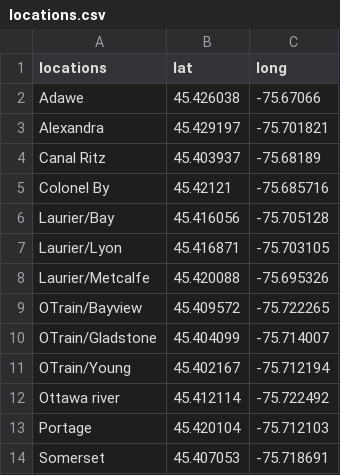
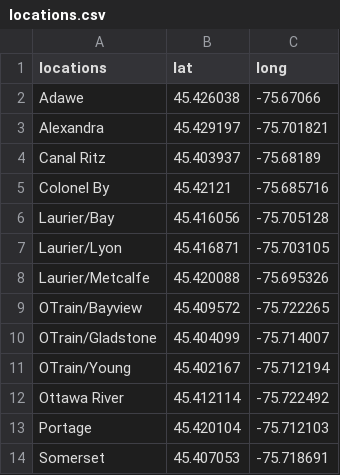
Before and after one commit to jmoggridge/ottbike_counters, a CSV file: data/locations.csv, drawn as a sheet.

Commit message:
Update locations.csv

```diff
--- a/data/locations.csv
+++ b/data/locations.csv
@@ -11,3 +11,3 @@ OTrain/Gladstone,45.404099,-75.714007,,
 OTrain/Young,45.402167,-75.712194,,
-Ottawa river,45.412114,-75.722492,,
+Ottawa River,45.412114,-75.722492,,
 Portage,45.420104,-75.712103,,
```
